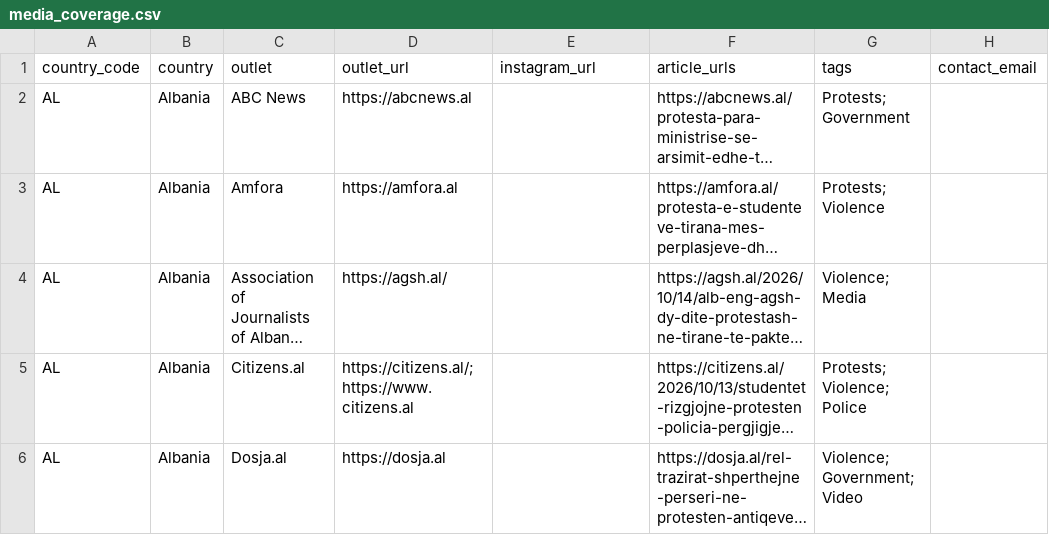
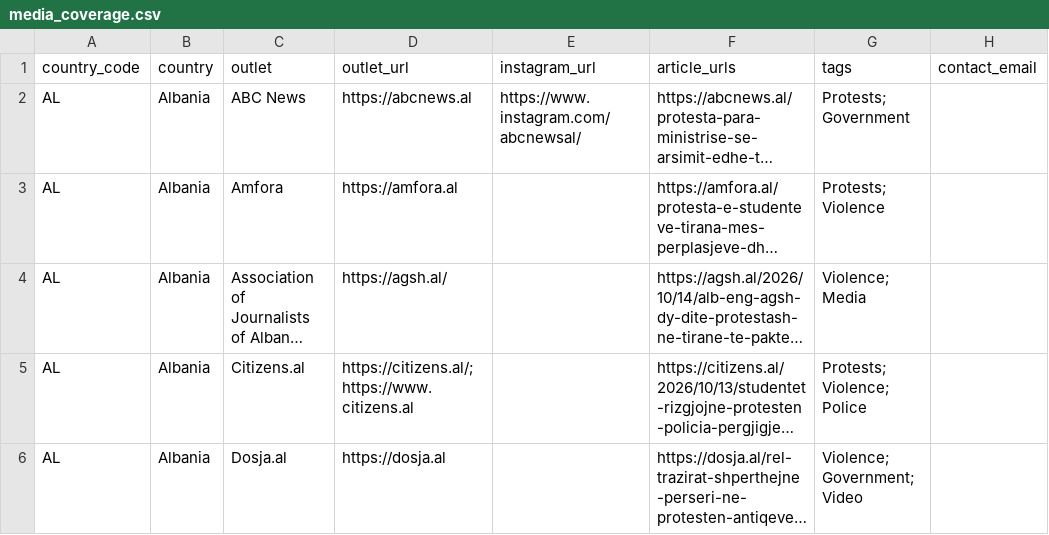
Before and after one commit to IllyrianBrains/outreach, a CSV file: docs/assets/media_coverage.csv, drawn as a sheet; only a part is shown; long unchanged cells end in …; the diff covers the shown part only; the diff names each change by its address in the sheet, - before the commit and + after, or states it on an @@ line.

```diff
--- a/docs/assets/media_coverage.csv
+++ b/docs/assets/media_coverage.csv
-E2 (instagram_url): (empty)
+E2 (instagram_url): https://www.instagram.com/abcnewsal/
```
Also changed, not shown: 10 added rows and 51 edited cells elsewhere in this file, docs/assets/incident_evidence.csv, docs/assets/incidents.csv, 19 other files.
